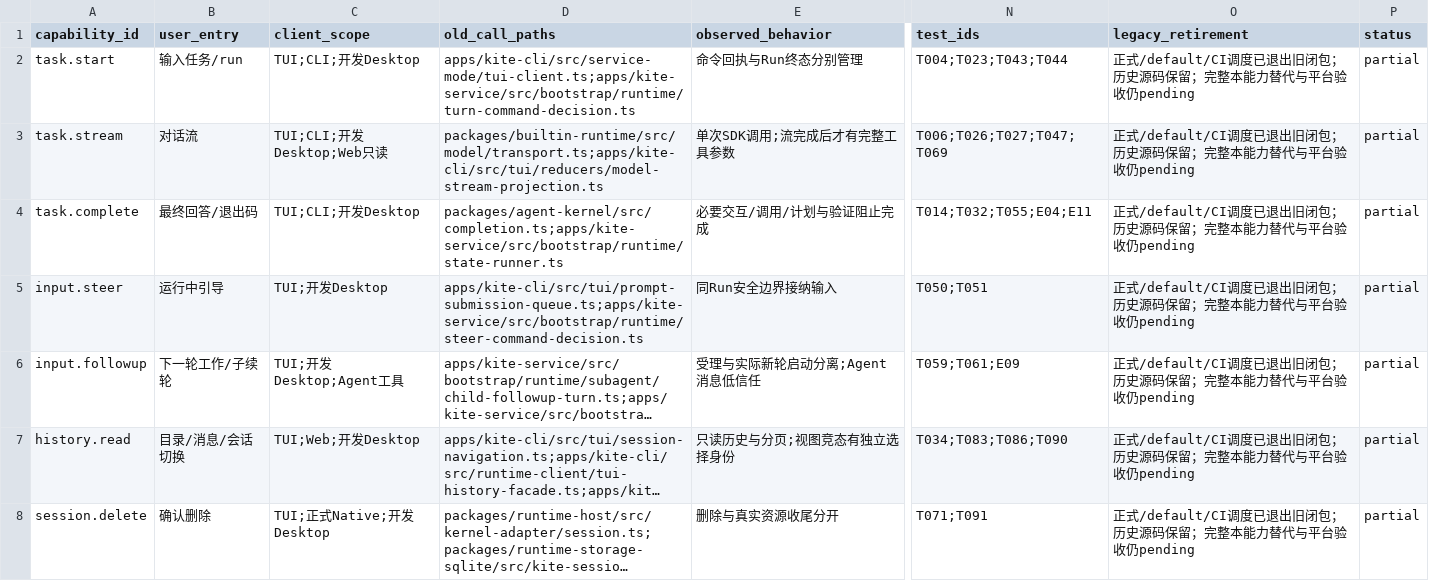
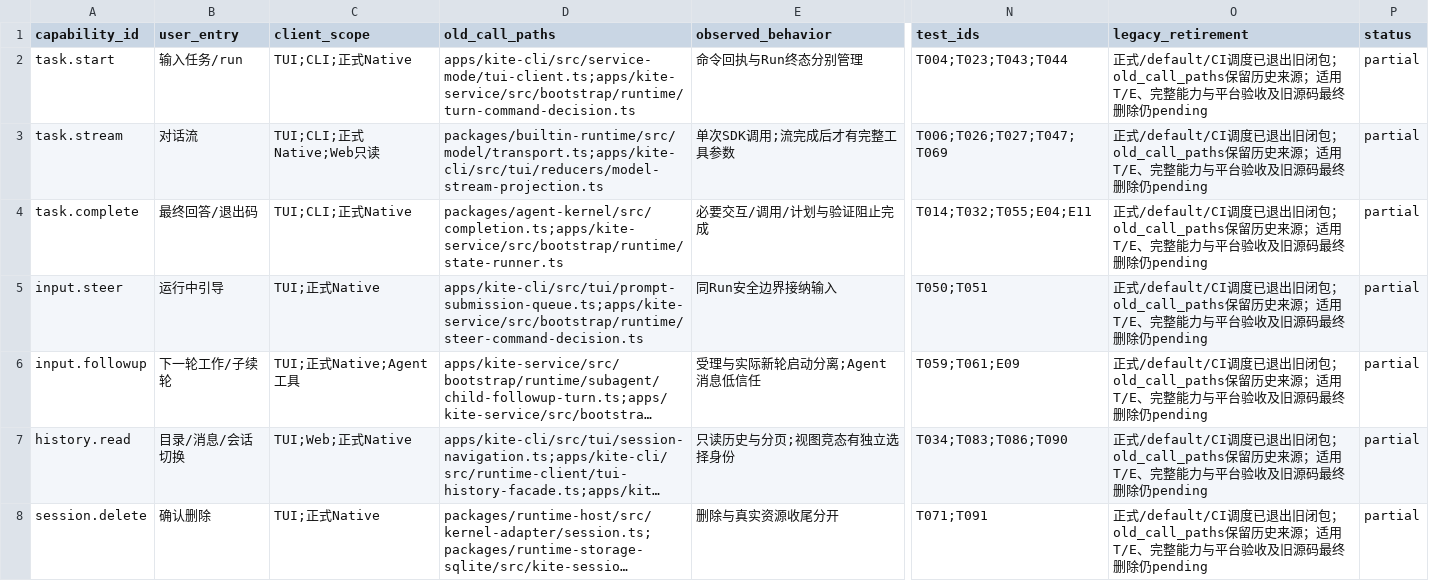
Before and after one commit to ferqx/kite-code, a TSV file: docs/plans/unified-agent-refactor-v1-capabilities.tsv, drawn as a sheet; only a part is shown, gaps mark what is left out; long unchanged cells end in …; the diff covers the shown part only; the diff names each change by its address in the sheet, - before the commit and + after, or states it on an @@ line.

```diff
--- a/docs/plans/unified-agent-refactor-v1-capabilities.tsv
+++ b/docs/plans/unified-agent-refactor-v1-capabilities.tsv
-C2 (client_scope): TUI;CLI;开发Desktop
+C2 (client_scope): TUI;CLI;正式Native
-O2:O8 (legacy_retirement): …旧闭包；历史源码保留；完整本能力替代与平台验收仍pending
+O2:O8 (legacy_retirement): …旧闭包；old_call_paths保留历史来源；适用T/E、完整能力与平台验收及旧源码最终删除仍pending
-C3 (client_scope): TUI;CLI;开发Desktop;Web只读
+C3 (client_scope): TUI;CLI;正式Native;Web只读
-C4 (client_scope): TUI;CLI;开发Desktop
+C4 (client_scope): TUI;CLI;正式Native
-C5 (client_scope): TUI;开发Desktop
+C5 (client_scope): TUI;正式Native
-C6 (client_scope): TUI;开发Desktop;Agent工具
+C6 (client_scope): TUI;正式Native;Agent工具
-C7 (client_scope): TUI;Web;开发Desktop
+C7 (client_scope): TUI;Web;正式Native
-C8 (client_scope): TUI;正式Native;开发Desktop
+C8 (client_scope): TUI;正式Native
```
Also changed, not shown: 61 edited cells elsewhere in this file, 28 other files.
